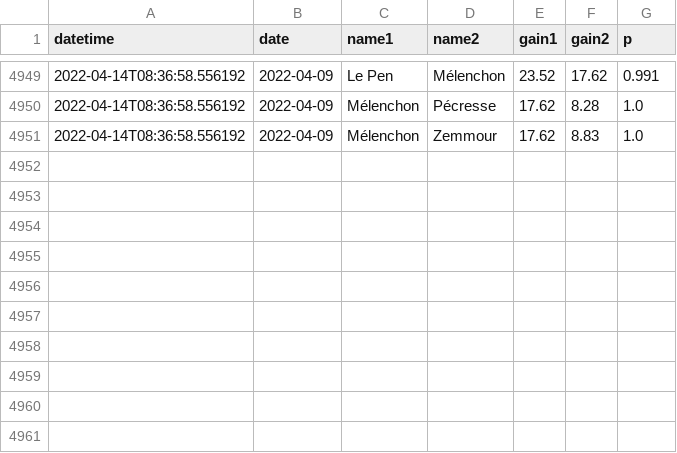
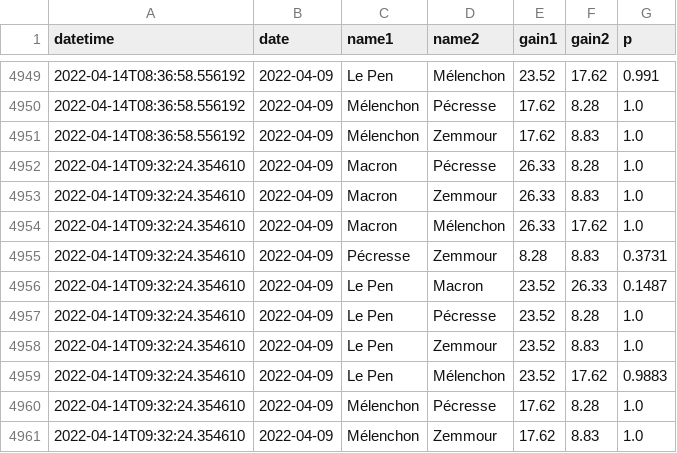
Before and after one commit to michalskop/simple-polls, a CSV file: fr2022/history_1_duel.csv, drawn as a sheet; only a part is shown, gaps mark what is left out; the diff names each change by its address in the sheet, - before the commit and + after, or states it on an @@ line.

```diff
--- a/fr2022/history_1_duel.csv
+++ b/fr2022/history_1_duel.csv
+row 4952: 2022-04-14T09:32:24.354610 | 2022-04-09 | Macron | Pécresse | 26.33 | 8.28 | 1.0
+row 4953: 2022-04-14T09:32:24.354610 | 2022-04-09 | Macron | Zemmour | 26.33 | 8.83 | 1.0
+row 4954: 2022-04-14T09:32:24.354610 | 2022-04-09 | Macron | Mélenchon | 26.33 | 17.62 | 1.0
+row 4955: 2022-04-14T09:32:24.354610 | 2022-04-09 | Pécresse | Zemmour | 8.28 | 8.83 | 0.3731
+row 4956: 2022-04-14T09:32:24.354610 | 2022-04-09 | Le Pen | Macron | 23.52 | 26.33 | 0.1487
+row 4957: 2022-04-14T09:32:24.354610 | 2022-04-09 | Le Pen | Pécresse | 23.52 | 8.28 | 1.0
+row 4958: 2022-04-14T09:32:24.354610 | 2022-04-09 | Le Pen | Zemmour | 23.52 | 8.83 | 1.0
+row 4959: 2022-04-14T09:32:24.354610 | 2022-04-09 | Le Pen | Mélenchon | 23.52 | 17.62 | 0.9883
+row 4960: 2022-04-14T09:32:24.354610 | 2022-04-09 | Mélenchon | Pécresse | 17.62 | 8.28 | 1.0
+row 4961: 2022-04-14T09:32:24.354610 | 2022-04-09 | Mélenchon | Zemmour | 17.62 | 8.83 | 1.0
```
Also changed, not shown: fr2022/history_1_rank.csv, fr2022/history_1_top2.csv, 1 other file.
